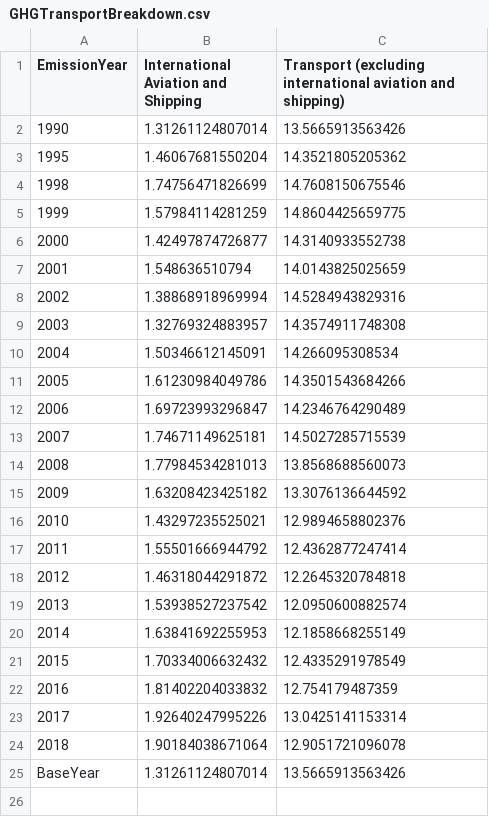
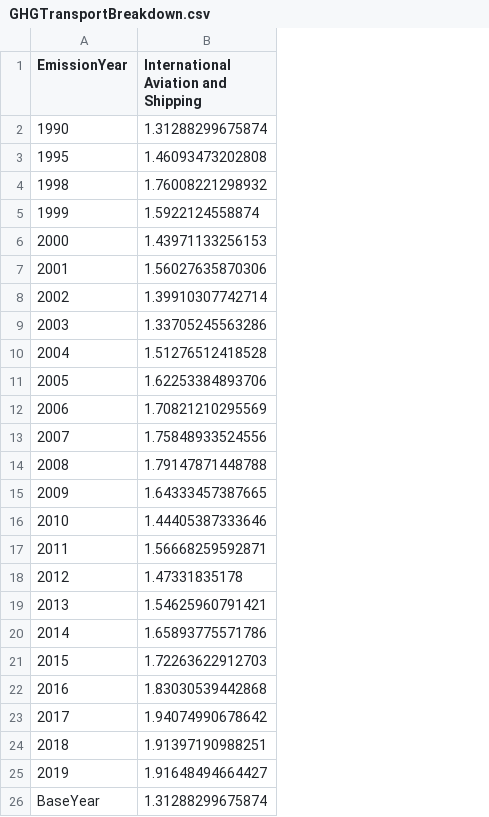
Before and after one commit to ischerr/Scottish-Energy-Statistics-Hub, a CSV file: Processed Data/Output/Greenhouse Gas/GHGTransportBreakdown.csv, drawn as a sheet; removed rows and columns are numbered as before the commit, all else as after; the diff names each change by its address in the sheet, - before the commit and + after, or states it on an @@ line.

Commit message:
Update GHGTransportBreakdown.csv

```diff
--- a/Processed Data/Output/Greenhouse Gas/GHGTransportBreakdown.csv
+++ b/Processed Data/Output/Greenhouse Gas/GHGTransportBreakdown.csv
-column C, rows 1-25: Transport (excluding international aviation and shipping) | 13.5665913563426 | 14.3521805205362 | 14.7608150675546 | 14.8604425659775 | 14.3140933552738 | 14.0143825025659 | 14.5284943829316 | 14.3574911748308 | 14.266095308534 | 14.3501543684266 | 14.2346764290489 | 14.5027285715539 | 13.8568688560073 | 13.3076136644592 | 12.9894658802376 | 12.4362877247414 | 12.2645320784818 | 12.0950600882574 | 12.1858668255149 | 12.4335291978549 | 12.754179487359 | 13.0425141153314 | 12.9051721096078 | 13.5665913563426
-B2: 1.31261124807014
+B2: 1.31288299675874
-B3: 1.46067681550204
+B3: 1.46093473202808
-B4: 1.74756471826699
+B4: 1.76008221298932
-B5: 1.57984114281259
+B5: 1.5922124558874
-B6: 1.42497874726877
+B6: 1.43971133256153
-B7: 1.548636510794
+B7: 1.56027635870306
-B8: 1.38868918969994
+B8: 1.39910307742714
-B9: 1.32769324883957
+B9: 1.33705245563286
-B10: 1.50346612145091
+B10: 1.51276512418528
-B11: 1.61230984049786
+B11: 1.62253384893706
-B12: 1.69723993296847
+B12: 1.70821210295569
-B13: 1.74671149625181
+B13: 1.75848933524556
-B14: 1.77984534281013
+B14: 1.79147871448788
-B15: 1.63208423425182
+B15: 1.64333457387665
-B16: 1.43297235525021
+B16: 1.44405387333646
-B17: 1.55501666944792
+B17: 1.56668259592871
-B18: 1.46318044291872
+B18: 1.47331835178
-B19: 1.53938527237542
+B19: 1.54625960791421
-B20: 1.63841692255953
+B20: 1.65893775571786
-B21: 1.70334006632432
+B21: 1.72263622912703
-B22: 1.81402204033832
+B22: 1.83030539442868
-B23: 1.92640247995226
+B23: 1.94074990678642
-B24: 1.90184038671064
+B24: 1.91397190988251
+row 25: 2019 | 1.91648494664427
-B26: 1.31261124807014
+B26: 1.31288299675874
```
